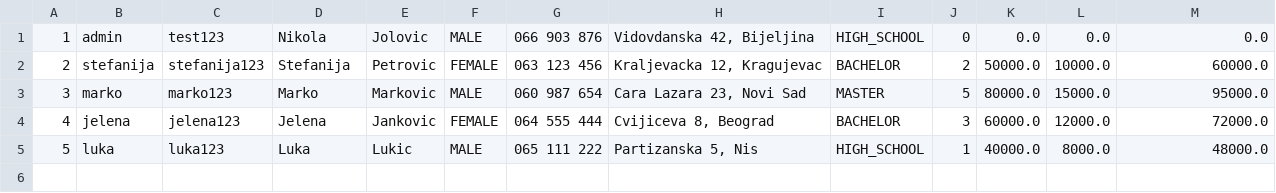
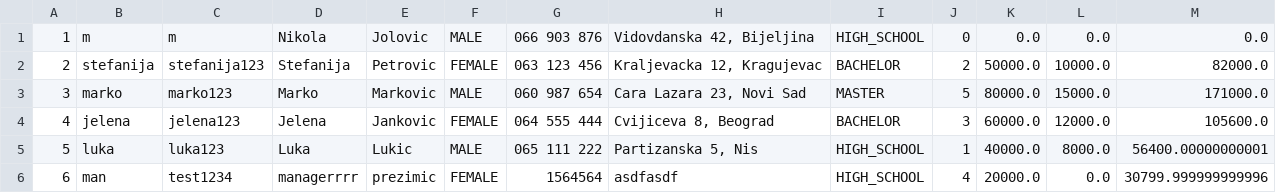
Before and after one commit to Nikola352/BeautySalon, a CSV file: data/managers.csv, drawn as a sheet.

```diff
--- a/data/managers.csv
+++ b/data/managers.csv
@@ -1,5 +1,6 @@
-1;admin;test123;Nikola;Jolovic;MALE;066 903 876;Vidovdanska 42, Bijeljina;HIGH_SCHOOL;0;0.0;0.0;0.0
-2;stefanija;stefanija123;Stefanija;Petrovic;FEMALE;063 123 456;Kraljevacka 12, Kragujevac;BACHELOR;2;50000.0;10000.0;60000.0
-3;marko;marko123;Marko;Markovic;MALE;060 987 654;Cara Lazara 23, Novi Sad;MASTER;5;80000.0;15000.0;95000.0
-4;jelena;jelena123;Jelena;Jankovic;FEMALE;064 555 444;Cvijiceva 8, Beograd;BACHELOR;3;60000.0;12000.0;72000.0
-5;luka;luka123;Luka;Lukic;MALE;065 111 222;Partizanska 5, Nis;HIGH_SCHOOL;1;40000.0;8000.0;48000.0
+1;m;m;Nikola;Jolovic;MALE;066 903 876;Vidovdanska 42, Bijeljina;HIGH_SCHOOL;0;0.0;0.0;0.0
+2;stefanija;stefanija123;Stefanija;Petrovic;FEMALE;063 123 456;Kraljevacka 12, Kragujevac;BACHELOR;2;50000.0;10000.0;82000.0
+3;marko;marko123;Marko;Markovic;MALE;060 987 654;Cara Lazara 23, Novi Sad;MASTER;5;80000.0;15000.0;171000.0
+4;jelena;jelena123;Jelena;Jankovic;FEMALE;064 555 444;Cvijiceva 8, Beograd;BACHELOR;3;60000.0;12000.0;105600.0
+5;luka;luka123;Luka;Lukic;MALE;065 111 222;Partizanska 5, Nis;HIGH_SCHOOL;1;40000.0;8000.0;56400.00000000001
+6;man;test1234;managerrrr;prezimic;FEMALE;1564564;asdfasdf;HIGH_SCHOOL;4;20000.0;0.0;30799.999999999996
```
Also changed, not shown: data/clients.csv, data/cosmetologists.csv, 4 other files.
